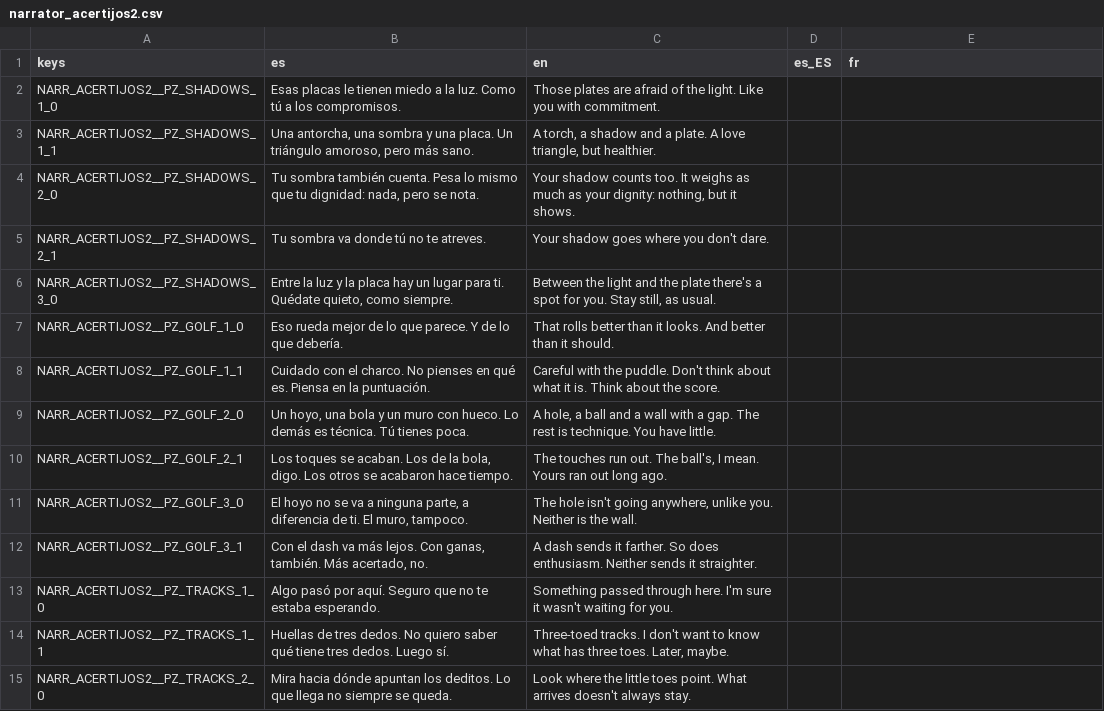
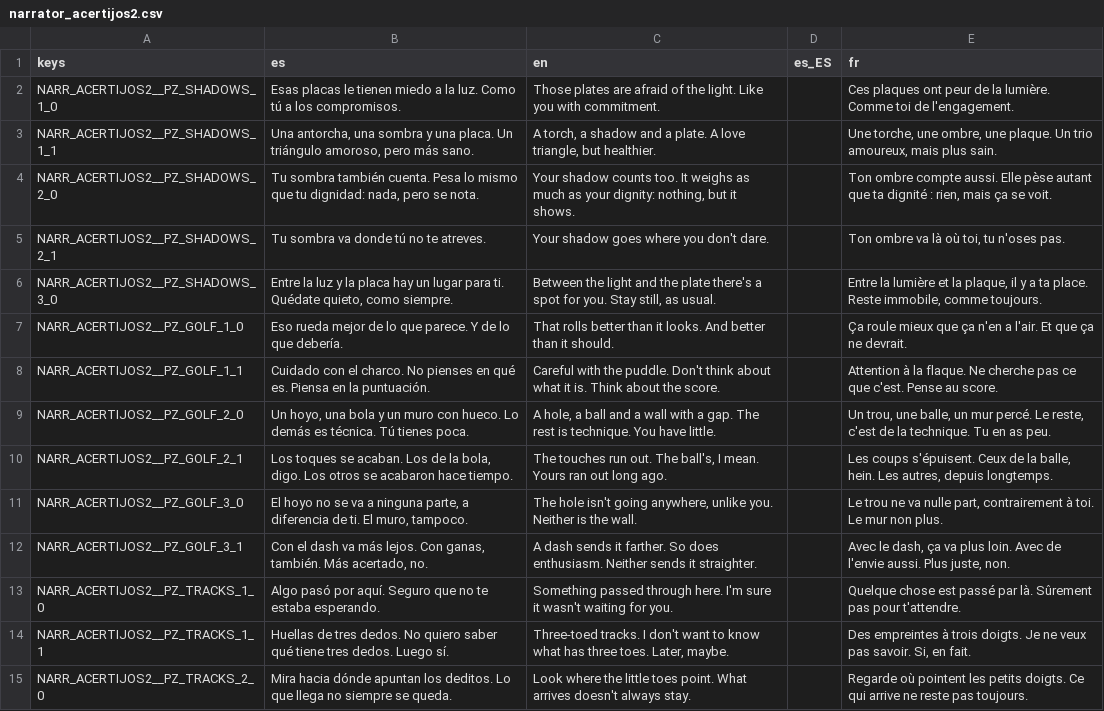
Before and after one commit to Vanne11/soul_knight, a CSV file: locale/narrator_acertijos2.csv, drawn as a sheet; only a part is shown; the diff covers the shown part only.

```diff
--- a/locale/narrator_acertijos2.csv
+++ b/locale/narrator_acertijos2.csv
@@ -1,15 +1,15 @@
 keys,es,en,es_ES,fr
-NARR_ACERTIJOS2__PZ_SHADOWS_1_0,Esas placas le tienen miedo a la luz. Como tú a los compromisos.,Those plates are afraid of the light. Like you with commitment.,,
-NARR_ACERTIJOS2__PZ_SHADOWS_1_1,"Una antorcha, una sombra y una placa. Un triángulo amoroso, pero más sano.","A torch, a shadow and a plate. A love triangle, but healthier.",,
-NARR_ACERTIJOS2__PZ_SHADOWS_2_0,"Tu sombra también cuenta. Pesa lo mismo que tu dignidad: nada, pero se nota.","Your shadow counts too. It weighs as much as your dignity: nothing, but it shows.",,
-NARR_ACERTIJOS2__PZ_SHADOWS_2_1,Tu sombra va donde tú no te atreves.,Your shadow goes where you don't dare.,,
-NARR_ACERTIJOS2__PZ_SHADOWS_3_0,"Entre la luz y la placa hay un lugar para ti. Quédate quieto, como siempre.","Between the light and the plate there's a spot for you. Stay still, as usual.",,
-NARR_ACERTIJOS2__PZ_GOLF_1_0,Eso rueda mejor de lo que parece. Y de lo que debería.,That rolls better than it looks. And better than it should.,,
-NARR_ACERTIJOS2__PZ_GOLF_1_1,Cuidado con el charco. No pienses en qué es. Piensa en la puntuación.,Careful with the puddle. Don't think about what it is. Think about the score.,,
-NARR_ACERTIJOS2__PZ_GOLF_2_0,"Un hoyo, una bola y un muro con hueco. Lo demás es técnica. Tú tienes poca.","A hole, a ball and a wall with a gap. The rest is technique. You have little.",,
-NARR_ACERTIJOS2__PZ_GOLF_2_1,"Los toques se acaban. Los de la bola, digo. Los otros se acabaron hace tiempo.","The touches run out. The ball's, I mean. Yours ran out long ago.",,
-NARR_ACERTIJOS2__PZ_GOLF_3_0,"El hoyo no se va a ninguna parte, a diferencia de ti. El muro, tampoco.","The hole isn't going anywhere, unlike you. Neither is the wall.",,
-NARR_ACERTIJOS2__PZ_GOLF_3_1,"Con el dash va más lejos. Con ganas, también. Más acertado, no.",A dash sends it farther. So does enthusiasm. Neither sends it straighter.,,
-NARR_ACERTIJOS2__PZ_TRACKS_1_0,Algo pasó por aquí. Seguro que no te estaba esperando.,Something passed through here. I'm sure it wasn't waiting for you.,,
-NARR_ACERTIJOS2__PZ_TRACKS_1_1,Huellas de tres dedos. No quiero saber qué tiene tres dedos. Luego sí.,"Three-toed tracks. I don't want to know what has three toes. Later, maybe.",,
-NARR_ACERTIJOS2__PZ_TRACKS_2_0,Mira hacia dónde apuntan los deditos. Lo que llega no siempre se queda.,Look where the little toes point. What arrives doesn't always stay.,,
+NARR_ACERTIJOS2__PZ_SHADOWS_1_0,Esas placas le tienen miedo a la luz. Como tú a los compromisos.,Those plates are afraid of the light. Like you with commitment.,,Ces plaques ont peur de la lumière. Comme toi de l'engagement.
+NARR_ACERTIJOS2__PZ_SHADOWS_1_1,"Una antorcha, una sombra y una placa. Un triángulo amoroso, pero más sano.","A torch, a shadow and a plate. A love triangle, but healthier.",,"Une torche, une ombre, une plaque. Un trio amoureux, mais plus sain."
+NARR_ACERTIJOS2__PZ_SHADOWS_2_0,"Tu sombra también cuenta. Pesa lo mismo que tu dignidad: nada, pero se nota.","Your shadow counts too. It weighs as much as your dignity: nothing, but it shows.",,"Ton ombre compte aussi. Elle pèse autant que ta dignité : rien, mais ça se voit."
+NARR_ACERTIJOS2__PZ_SHADOWS_2_1,Tu sombra va donde tú no te atreves.,Your shadow goes where you don't dare.,,"Ton ombre va là où toi, tu n'oses pas."
+NARR_ACERTIJOS2__PZ_SHADOWS_3_0,"Entre la luz y la placa hay un lugar para ti. Quédate quieto, como siempre.","Between the light and the plate there's a spot for you. Stay still, as usual.",,"Entre la lumière et la plaque, il y a ta place. Reste immobile, comme toujours."
+NARR_ACERTIJOS2__PZ_GOLF_1_0,Eso rueda mejor de lo que parece. Y de lo que debería.,That rolls better than it looks. And better than it should.,,Ça roule mieux que ça n'en a l'air. Et que ça ne devrait.
+NARR_ACERTIJOS2__PZ_GOLF_1_1,Cuidado con el charco. No pienses en qué es. Piensa en la puntuación.,Careful with the puddle. Don't think about what it is. Think about the score.,,Attention à la flaque. Ne cherche pas ce que c'est. Pense au score.
+NARR_ACERTIJOS2__PZ_GOLF_2_0,"Un hoyo, una bola y un muro con hueco. Lo demás es técnica. Tú tienes poca.","A hole, a ball and a wall with a gap. The rest is technique. You have little.",,"Un trou, une balle, un mur percé. Le reste, c'est de la technique. Tu en as peu."
+NARR_ACERTIJOS2__PZ_GOLF_2_1,"Los toques se acaban. Los de la bola, digo. Los otros se acabaron hace tiempo.","The touches run out. The ball's, I mean. Yours ran out long ago.",,"Les coups s'épuisent. Ceux de la balle, hein. Les autres, depuis longtemps."
+NARR_ACERTIJOS2__PZ_GOLF_3_0,"El hoyo no se va a ninguna parte, a diferencia de ti. El muro, tampoco.","The hole isn't going anywhere, unlike you. Neither is the wall.",,"Le trou ne va nulle part, contrairement à toi. Le mur non plus."
+NARR_ACERTIJOS2__PZ_GOLF_3_1,"Con el dash va más lejos. Con ganas, también. Más acertado, no.",A dash sends it farther. So does enthusiasm. Neither sends it straighter.,,"Avec le dash, ça va plus loin. Avec de l'envie aussi. Plus juste, non."
+NARR_ACERTIJOS2__PZ_TRACKS_1_0,Algo pasó por aquí. Seguro que no te estaba esperando.,Something passed through here. I'm sure it wasn't waiting for you.,,Quelque chose est passé par là. Sûrement pas pour t'attendre.
+NARR_ACERTIJOS2__PZ_TRACKS_1_1,Huellas de tres dedos. No quiero saber qué tiene tres dedos. Luego sí.,"Three-toed tracks. I don't want to know what has three toes. Later, maybe.",,"Des empreintes à trois doigts. Je ne veux pas savoir. Si, en fait."
+NARR_ACERTIJOS2__PZ_TRACKS_2_0,Mira hacia dónde apuntan los deditos. Lo que llega no siempre se queda.,Look where the little toes point. What arrives doesn't always stay.,,Regarde où pointent les petits doigts. Ce qui arrive ne reste pas toujours.
```
Also changed, not shown: 14 edited cells elsewhere in this file, locale/narrator_cuarta_pared.csv, locale/narrator_etapas.csv, 16 other files.
